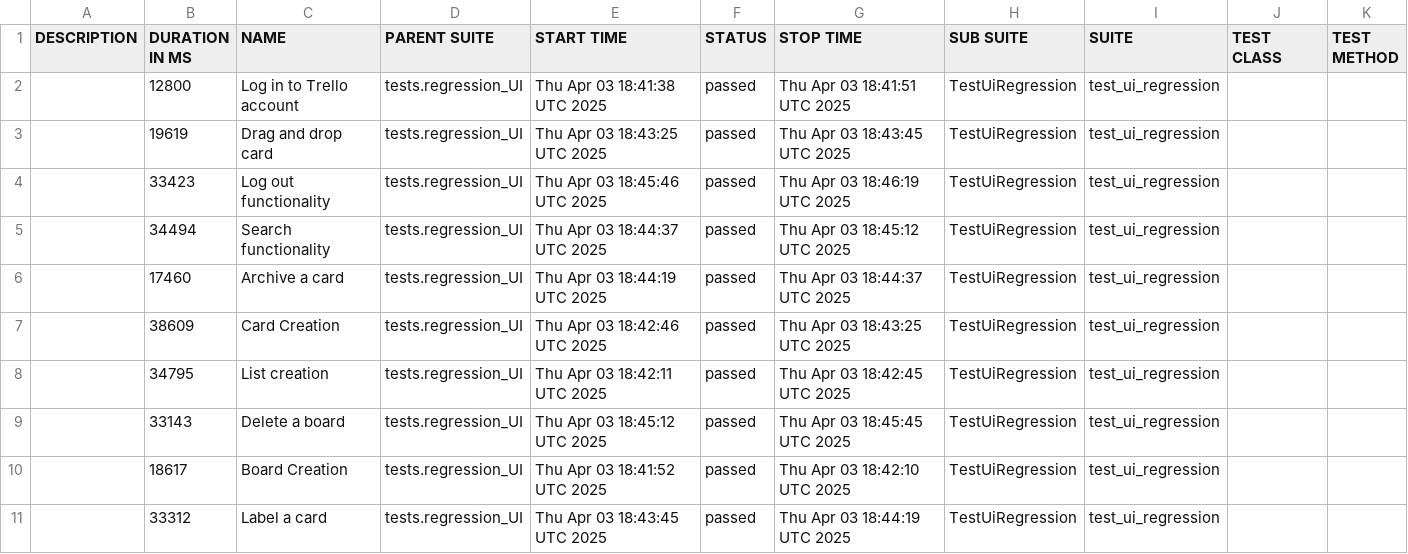
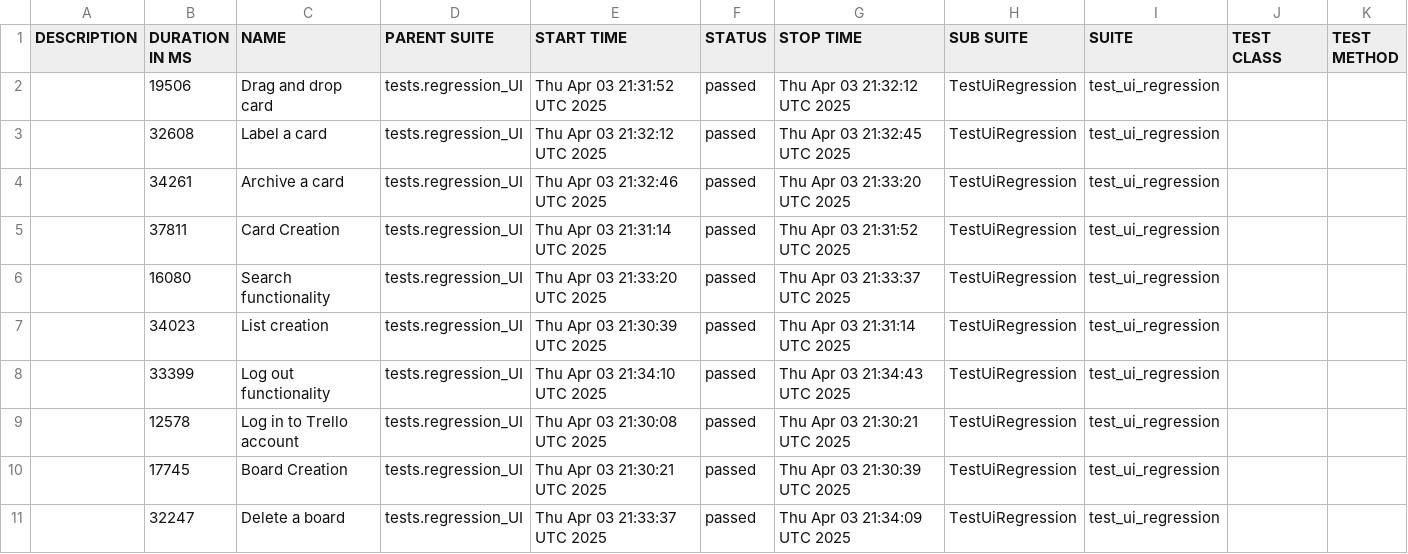
Before and after one commit to vkqapro/pythonPlaywright, a CSV file: data/suites.csv, drawn as a sheet.

```diff
--- a/data/suites.csv
+++ b/data/suites.csv
@@ -1,11 +1,11 @@
 "DESCRIPTION","DURATION IN MS","NAME","PARENT SUITE","START TIME","STATUS","STOP TIME","SUB SUITE","SUITE","TEST CLASS","TEST METHOD"
-"","12800","Log in to Trello account","tests.regression_UI","Thu Apr 03 18:41:38 UTC 2025","passed","Thu Apr 03 18:41:51 UTC 2025","TestUiRegression","test_ui_regression","",""
-"","19619","Drag and drop card","tests.regression_UI","Thu Apr 03 18:43:25 UTC 2025","passed","Thu Apr 03 18:43:45 UTC 2025","TestUiRegression","test_ui_regression","",""
-"","33423","Log out functionality","tests.regression_UI","Thu Apr 03 18:45:46 UTC 2025","passed","Thu Apr 03 18:46:19 UTC 2025","TestUiRegression","test_ui_regression","",""
-"","34494","Search functionality","tests.regression_UI","Thu Apr 03 18:44:37 UTC 2025","passed","Thu Apr 03 18:45:12 UTC 2025","TestUiRegression","test_ui_regression","",""
-"","17460","Archive a card","tests.regression_UI","Thu Apr 03 18:44:19 UTC 2025","passed","Thu Apr 03 18:44:37 UTC 2025","TestUiRegression","test_ui_regression","",""
-"","38609","Card Creation","tests.regression_UI","Thu Apr 03 18:42:46 UTC 2025","passed","Thu Apr 03 18:43:25 UTC 2025","TestUiRegression","test_ui_regression","",""
-"","34795","List creation","tests.regression_UI","Thu Apr 03 18:42:11 UTC 2025","passed","Thu Apr 03 18:42:45 UTC 2025","TestUiRegression","test_ui_regression","",""
-"","33143","Delete a board","tests.regression_UI","Thu Apr 03 18:45:12 UTC 2025","passed","Thu Apr 03 18:45:45 UTC 2025","TestUiRegression","test_ui_regression","",""
-"","18617","Board Creation","tests.regression_UI","Thu Apr 03 18:41:52 UTC 2025","passed","Thu Apr 03 18:42:10 UTC 2025","TestUiRegression","test_ui_regression","",""
-"","33312","Label a card","tests.regression_UI","Thu Apr 03 18:43:45 UTC 2025","passed","Thu Apr 03 18:44:19 UTC 2025","TestUiRegression","test_ui_regression","",""
+"","19506","Drag and drop card","tests.regression_UI","Thu Apr 03 21:31:52 UTC 2025","passed","Thu Apr 03 21:32:12 UTC 2025","TestUiRegression","test_ui_regression","",""
+"","32608","Label a card","tests.regression_UI","Thu Apr 03 21:32:12 UTC 2025","passed","Thu Apr 03 21:32:45 UTC 2025","TestUiRegression","test_ui_regression","",""
+"","34261","Archive a card","tests.regression_UI","Thu Apr 03 21:32:46 UTC 2025","passed","Thu Apr 03 21:33:20 UTC 2025","TestUiRegression","test_ui_regression","",""
+"","37811","Card Creation","tests.regression_UI","Thu Apr 03 21:31:14 UTC 2025","passed","Thu Apr 03 21:31:52 UTC 2025","TestUiRegression","test_ui_regression","",""
+"","16080","Search functionality","tests.regression_UI","Thu Apr 03 21:33:20 UTC 2025","passed","Thu Apr 03 21:33:37 UTC 2025","TestUiRegression","test_ui_regression","",""
+"","34023","List creation","tests.regression_UI","Thu Apr 03 21:30:39 UTC 2025","passed","Thu Apr 03 21:31:14 UTC 2025","TestUiRegression","test_ui_regression","",""
+"","33399","Log out functionality","tests.regression_UI","Thu Apr 03 21:34:10 UTC 2025","passed","Thu Apr 03 21:34:43 UTC 2025","TestUiRegression","test_ui_regression","",""
+"","12578","Log in to Trello account","tests.regression_UI","Thu Apr 03 21:30:08 UTC 2025","passed","Thu Apr 03 21:30:21 UTC 2025","TestUiRegression","test_ui_regression","",""
+"","17745","Board Creation","tests.regression_UI","Thu Apr 03 21:30:21 UTC 2025","passed","Thu Apr 03 21:30:39 UTC 2025","TestUiRegression","test_ui_regression","",""
+"","32247","Delete a board","tests.regression_UI","Thu Apr 03 21:33:37 UTC 2025","passed","Thu Apr 03 21:34:09 UTC 2025","TestUiRegression","test_ui_regression","",""
```
Also changed, not shown: 48 other files.
